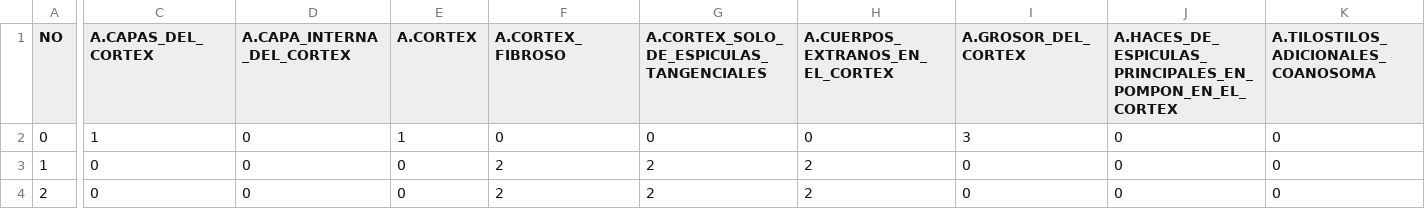
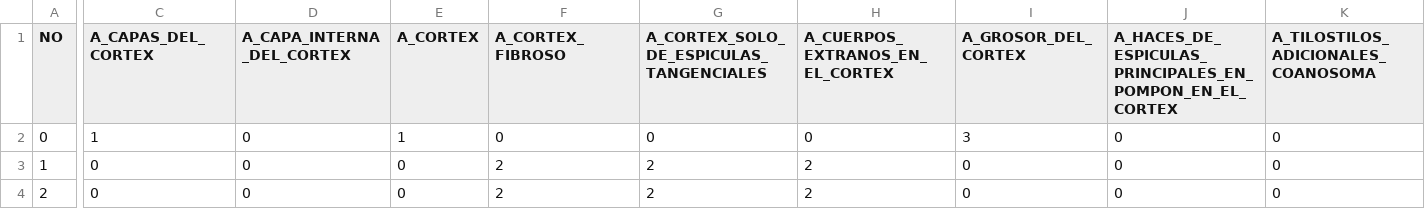
Before and after one commit to ShandyMaulanaYudantiiar/Clusponge, a CSV file: dataset/dataset.csv, drawn as a sheet; only a part is shown, gaps mark what is left out; the diff covers the shown part only; the diff names each change by its address in the sheet, - before the commit and + after, or states it on an @@ line.

Commit message:
importCSV DONE
Pake dataset.sql yg ada di DB saja, itu yg terbaru

```diff
--- a/dataset/dataset.csv
+++ b/dataset/dataset.csv
-C1: A.CAPAS_DEL_CORTEX
+C1: A_CAPAS_DEL_CORTEX
-D1: A.CAPA_INTERNA_DEL_CORTEX
+D1: A_CAPA_INTERNA_DEL_CORTEX
-E1: A.CORTEX
+E1: A_CORTEX
-F1: A.CORTEX_FIBROSO
+F1: A_CORTEX_FIBROSO
-G1: A.CORTEX_SOLO_DE_ESPICULAS_TANGENCIALES
+G1: A_CORTEX_SOLO_DE_ESPICULAS_TANGENCIALES
-H1: A.CUERPOS_EXTRANOS_EN_EL_CORTEX
+H1: A_CUERPOS_EXTRANOS_EN_EL_CORTEX
-I1: A.GROSOR_DEL_CORTEX
+I1: A_GROSOR_DEL_CORTEX
-J1: A.HACES_DE_ESPICULAS_PRINCIPALES_EN_POMPON_EN_EL_CORTEX
+J1: A_HACES_DE_ESPICULAS_PRINCIPALES_EN_POMPON_EN_EL_CORTEX
-K1: A.TILOSTILOS_ADICIONALES_COANOSOMA
+K1: A_TILOSTILOS_ADICIONALES_COANOSOMA
```
Also changed, not shown: 36 edited cells elsewhere in this file, 7 other files.
